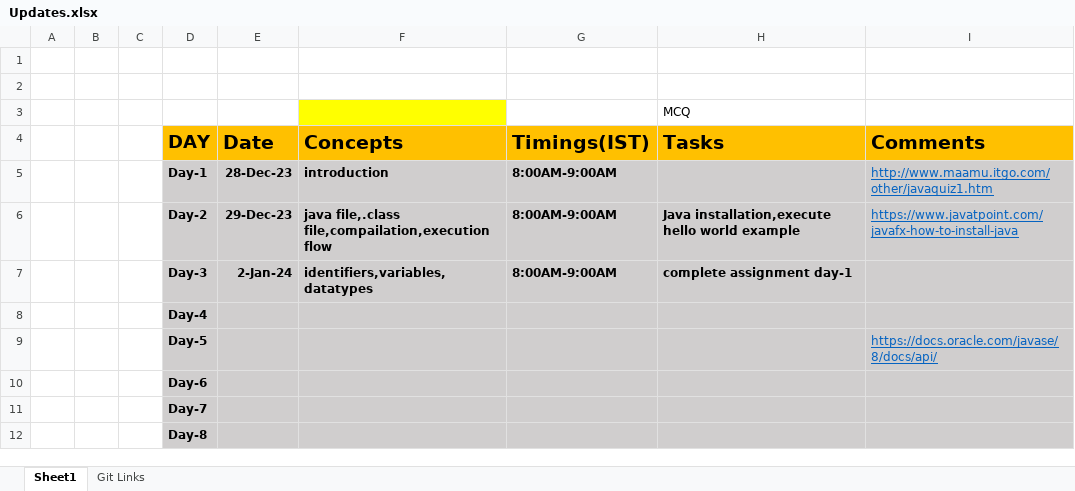
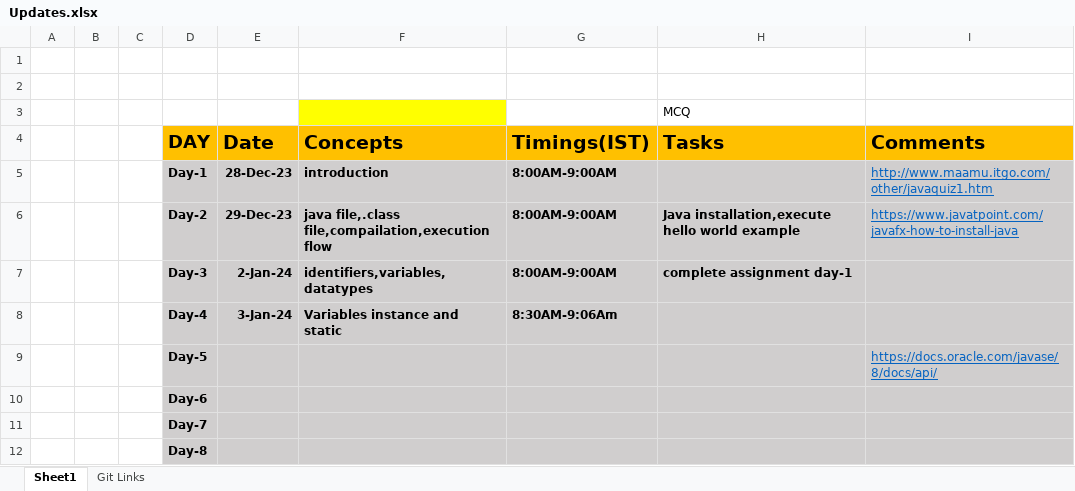
Before and after one commit to sandeepsomavarapu/OT9_Dec_28th_javafsd, an Excel workbook: Updates.xlsx, sheet Sheet1, drawn as a sheet; only a part is shown; values as stored, in another font and other column widths than the file's, no borders; removed rows and columns are numbered as before the commit, all else as after; the diff names each change by its address in the sheet, - before the commit and + after, or states it on an @@ line.

```diff
--- a/Updates.xlsx (sheet Sheet1)
+++ b/Updates.xlsx (sheet Sheet1)
-row 8:  |  |  | Day-4
+row 8:  |  |  | Day-4 | 3-Jan-24 | Variables instance and static | 8:30AM-9:06Am
```
Also changed, not shown: sheet Git Links, 1 other file.
